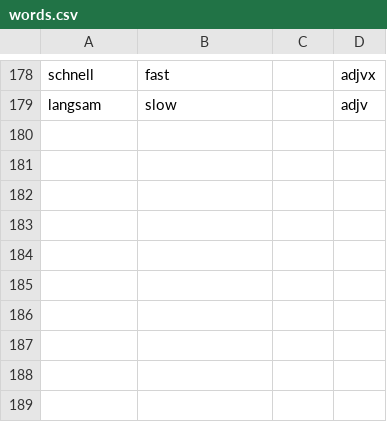
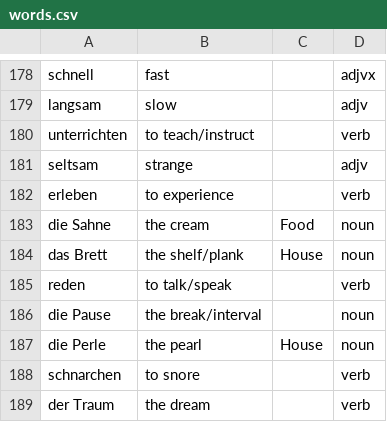
Before and after one commit to roberthinch/DannyApp, a CSV file: app/src/main/assets/words.csv, drawn as a sheet; only a part is shown, gaps mark what is left out.

Commit message:
Add more words

```diff
--- a/app/src/main/assets/words.csv
+++ b/app/src/main/assets/words.csv
@@ -179 +179,11 @@ schnell,fast,,adjvx
 langsam,slow,,adjv
+unterrichten,to teach/instruct,,verb
+seltsam,strange,,adjv
+erleben,to experience,,verb
+die Sahne,the cream,Food,noun
+das Brett,the shelf/plank,House,noun
+reden,to talk/speak,,verb
+die Pause,the break/interval,,noun
+die Perle,the pearl,House,noun
+schnarchen,to snore,,verb
+der Traum,the dream,,verb
```
